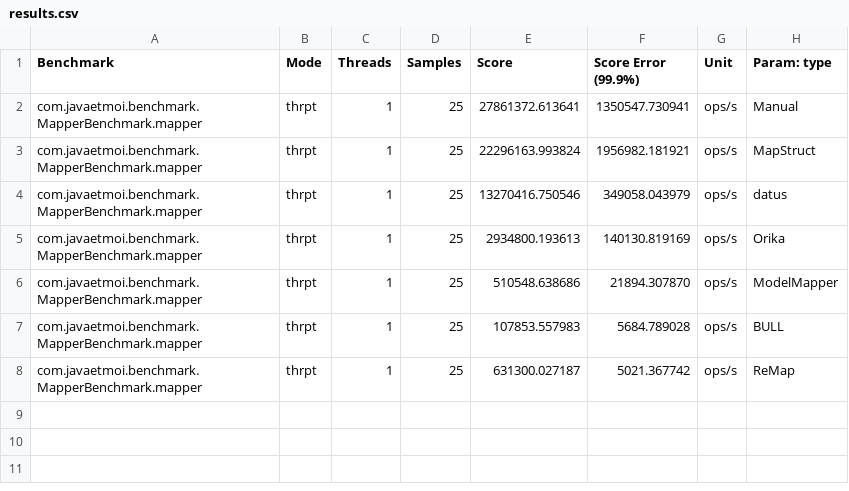
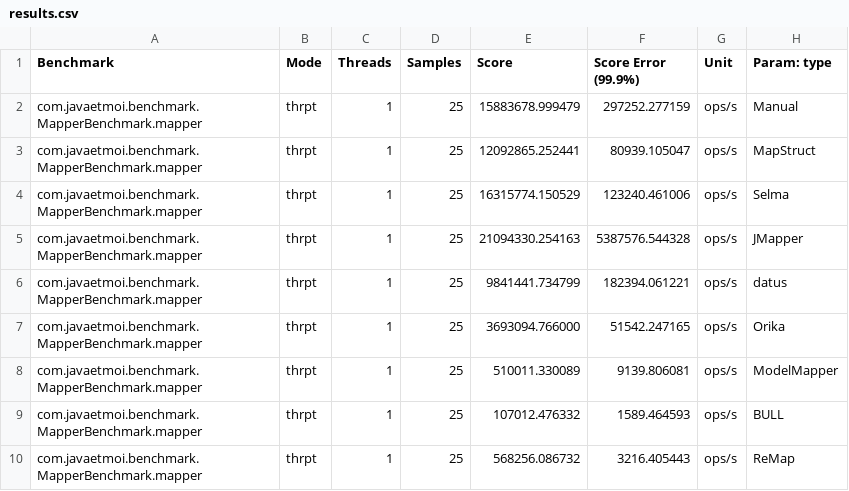
Before and after one commit to amareensaleh/java-object-mapper-benchmark, a CSV file: results.csv, drawn as a sheet.

Commit message:
Initial work to change all mappers to use .map. Added results

```diff
--- a/results.csv
+++ b/results.csv
@@ -1,8 +1,10 @@
 "Benchmark","Mode","Threads","Samples","Score","Score Error (99.9%)","Unit","Param: type"
-"com.javaetmoi.benchmark.MapperBenchmark.mapper","thrpt",1,25,27861372.613641,1350547.730941,"ops/s",Manual
-"com.javaetmoi.benchmark.MapperBenchmark.mapper","thrpt",1,25,22296163.993824,1956982.181921,"ops/s",MapStruct
-"com.javaetmoi.benchmark.MapperBenchmark.mapper","thrpt",1,25,13270416.750546,349058.043979,"ops/s",datus
-"com.javaetmoi.benchmark.MapperBenchmark.mapper","thrpt",1,25,2934800.193613,140130.819169,"ops/s",Orika
-"com.javaetmoi.benchmark.MapperBenchmark.mapper","thrpt",1,25,510548.638686,21894.307870,"ops/s",ModelMapper
-"com.javaetmoi.benchmark.MapperBenchmark.mapper","thrpt",1,25,107853.557983,5684.789028,"ops/s",BULL
-"com.javaetmoi.benchmark.MapperBenchmark.mapper","thrpt",1,25,631300.027187,5021.367742,"ops/s",ReMap
+"com.javaetmoi.benchmark.MapperBenchmark.mapper","thrpt",1,25,15883678.999479,297252.277159,"ops/s",Manual
+"com.javaetmoi.benchmark.MapperBenchmark.mapper","thrpt",1,25,12092865.252441,80939.105047,"ops/s",MapStruct
+"com.javaetmoi.benchmark.MapperBenchmark.mapper","thrpt",1,25,16315774.150529,123240.461006,"ops/s",Selma
+"com.javaetmoi.benchmark.MapperBenchmark.mapper","thrpt",1,25,21094330.254163,5387576.544328,"ops/s",JMapper
+"com.javaetmoi.benchmark.MapperBenchmark.mapper","thrpt",1,25,9841441.734799,182394.061221,"ops/s",datus
+"com.javaetmoi.benchmark.MapperBenchmark.mapper","thrpt",1,25,3693094.766000,51542.247165,"ops/s",Orika
+"com.javaetmoi.benchmark.MapperBenchmark.mapper","thrpt",1,25,510011.330089,9139.806081,"ops/s",ModelMapper
+"com.javaetmoi.benchmark.MapperBenchmark.mapper","thrpt",1,25,107012.476332,1589.464593,"ops/s",BULL
+"com.javaetmoi.benchmark.MapperBenchmark.mapper","thrpt",1,25,568256.086732,3216.405443,"ops/s",ReMap
```
Also changed, not shown: 10 other files.
